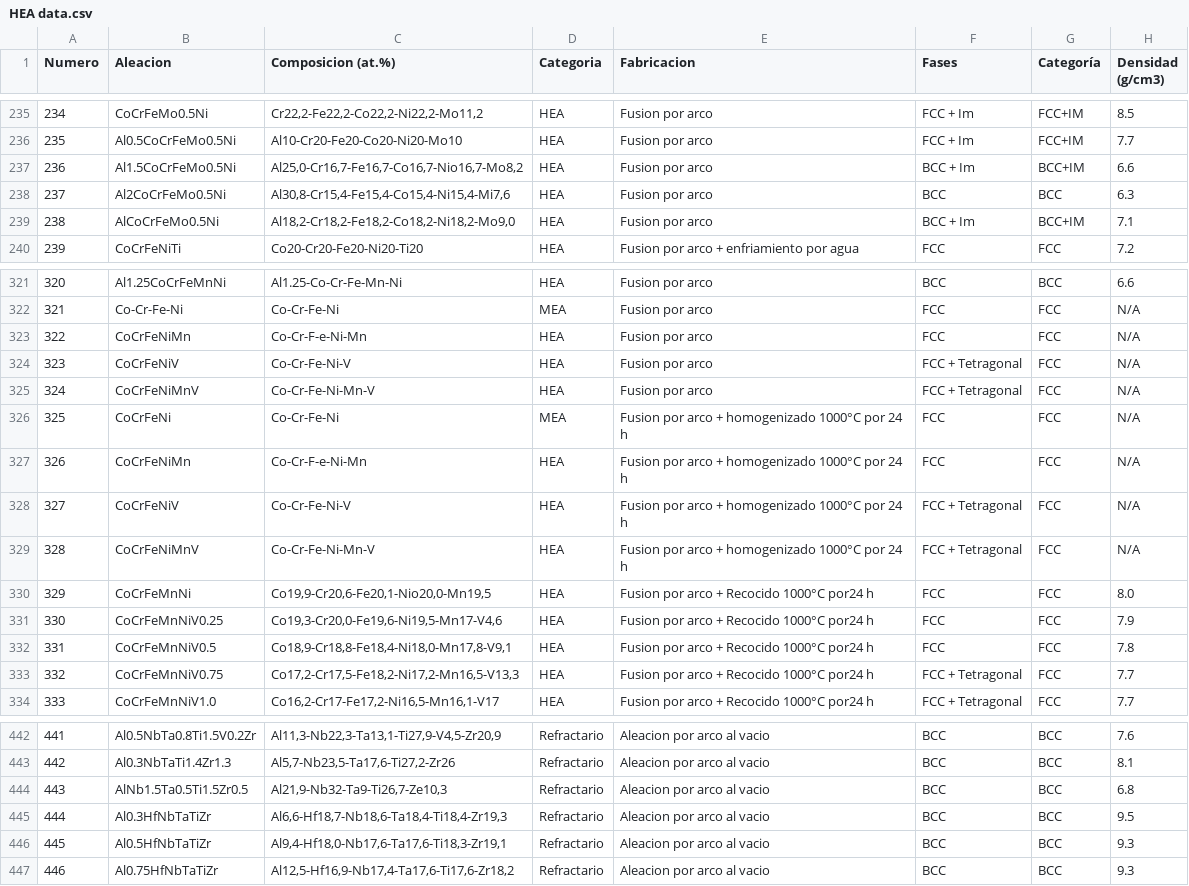
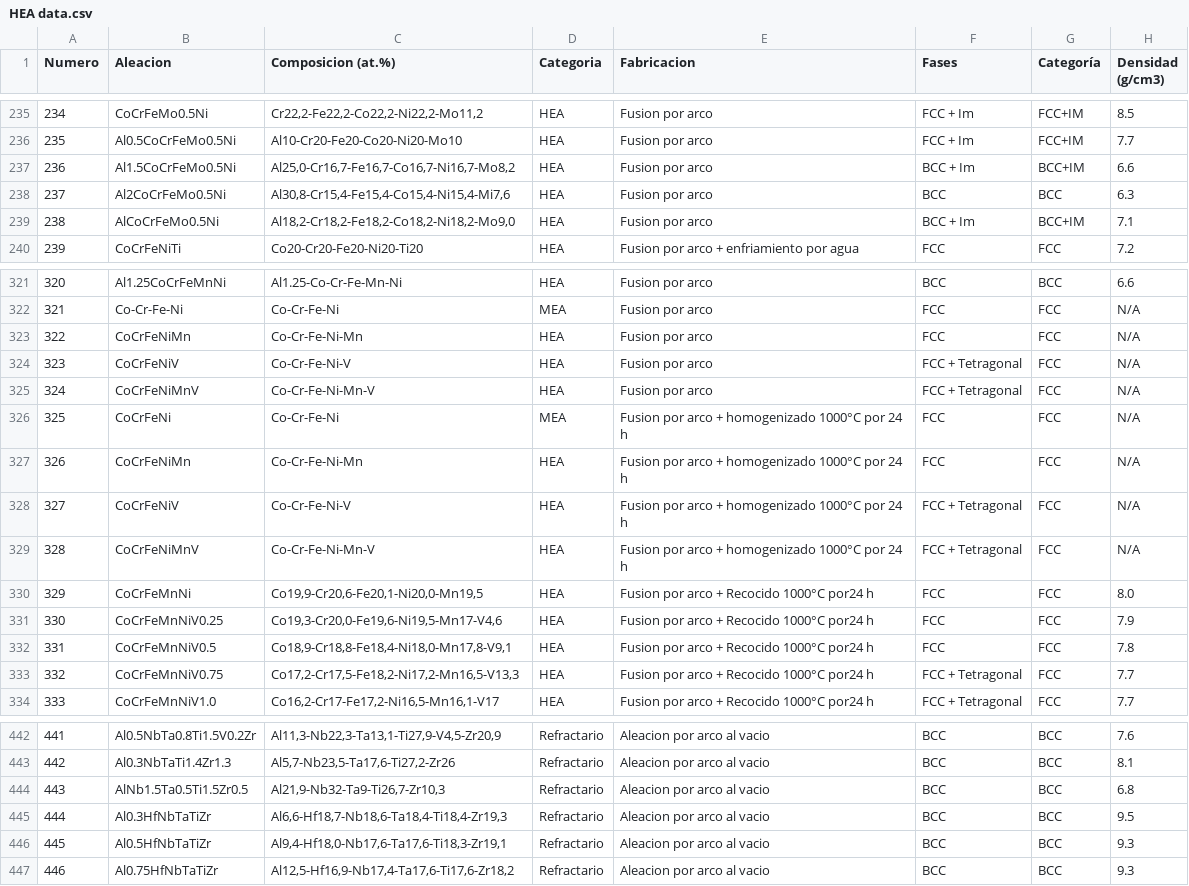
Before and after one commit to DiabbZegpi/phase-classifier-by-composition, a CSV file: data/HEA data.csv, drawn as a sheet; only a part is shown, gaps mark what is left out; the diff names each change by its address in the sheet, - before the commit and + after, or states it on an @@ line.

Commit message:
data reload due to value correction in atomic % composition

```diff
--- a/data/HEA data.csv
+++ b/data/HEA data.csv
-C237 (Composicion (at.%)): Al25,0-Cr16,7-Fe16,7-Co16,7-Nio16,7-Mo8,2
+C237 (Composicion (at.%)): Al25,0-Cr16,7-Fe16,7-Co16,7-Ni16,7-Mo8,2
-C323 (Composicion (at.%)): Co-Cr-F-e-Ni-Mn
+C323 (Composicion (at.%)): Co-Cr-Fe-Ni-Mn
-C327 (Composicion (at.%)): Co-Cr-F-e-Ni-Mn
+C327 (Composicion (at.%)): Co-Cr-Fe-Ni-Mn
-C330 (Composicion (at.%)): Co19,9-Cr20,6-Fe20,1-Nio20,0-Mn19,5
+C330 (Composicion (at.%)): Co19,9-Cr20,6-Fe20,1-Ni20,0-Mn19,5
-C444 (Composicion (at.%)): Al21,9-Nb32-Ta9-Ti26,7-Ze10,3
+C444 (Composicion (at.%)): Al21,9-Nb32-Ta9-Ti26,7-Zr10,3
```
